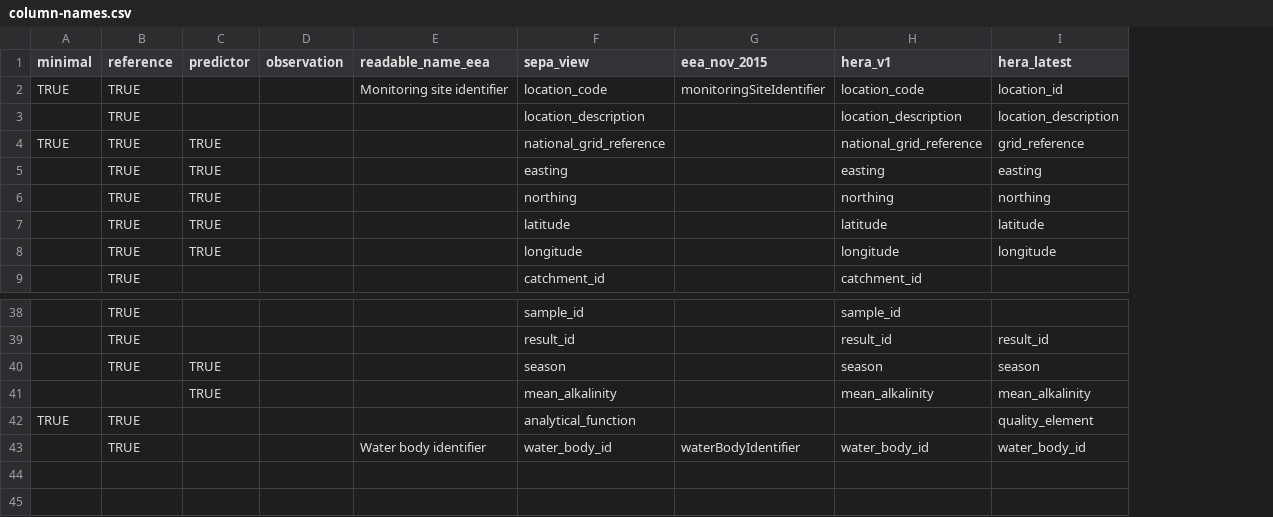
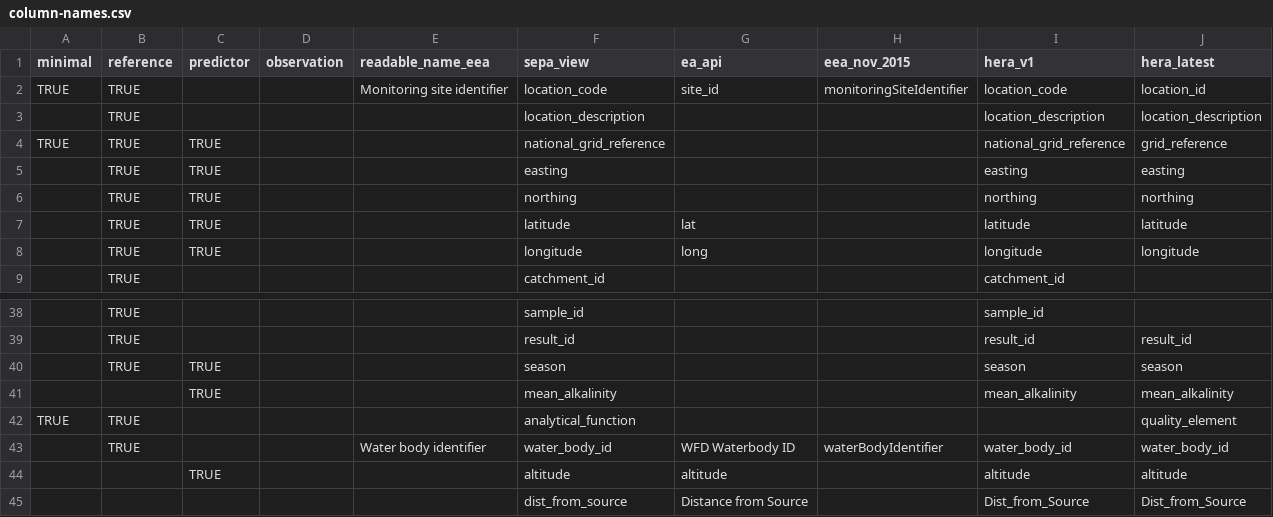
Before and after one commit to ecodata1/hera, a CSV file: inst/extdat/column-names.csv, drawn as a sheet; only a part is shown, gaps mark what is left out; the diff names each change by its address in the sheet, - before the commit and + after, or states it on an @@ line.

Commit message:
feat: add integration with EA data + improve outputs

```diff
--- a/inst/extdat/column-names.csv
+++ b/inst/extdat/column-names.csv
+column G (ea_api), rows 2-8: site_id |  |  |  |  | lat | long; row 43: WFD Waterbody ID
+row 44:  |  | TRUE |  |  | altitude | altitude |  | altitude | altitude
+row 45:  |  |  |  |  | dist_from_source | Distance from Source |  | Dist_from_Source | Dist_from_Source
```
Also changed, not shown: 17 other files.
